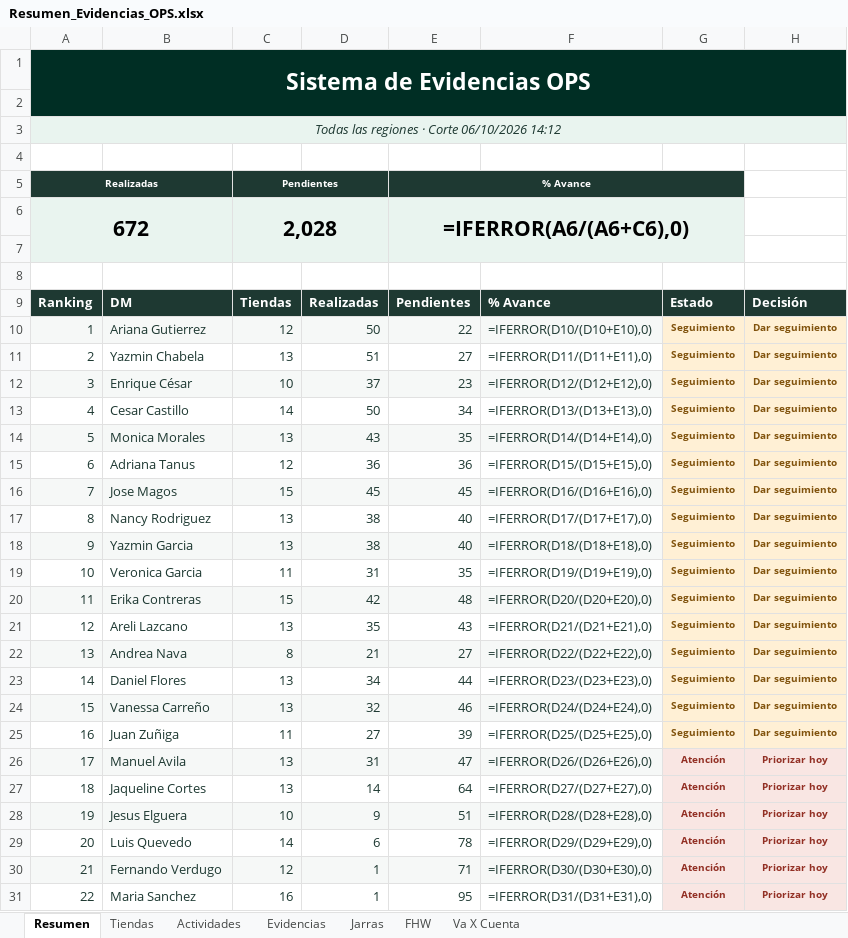
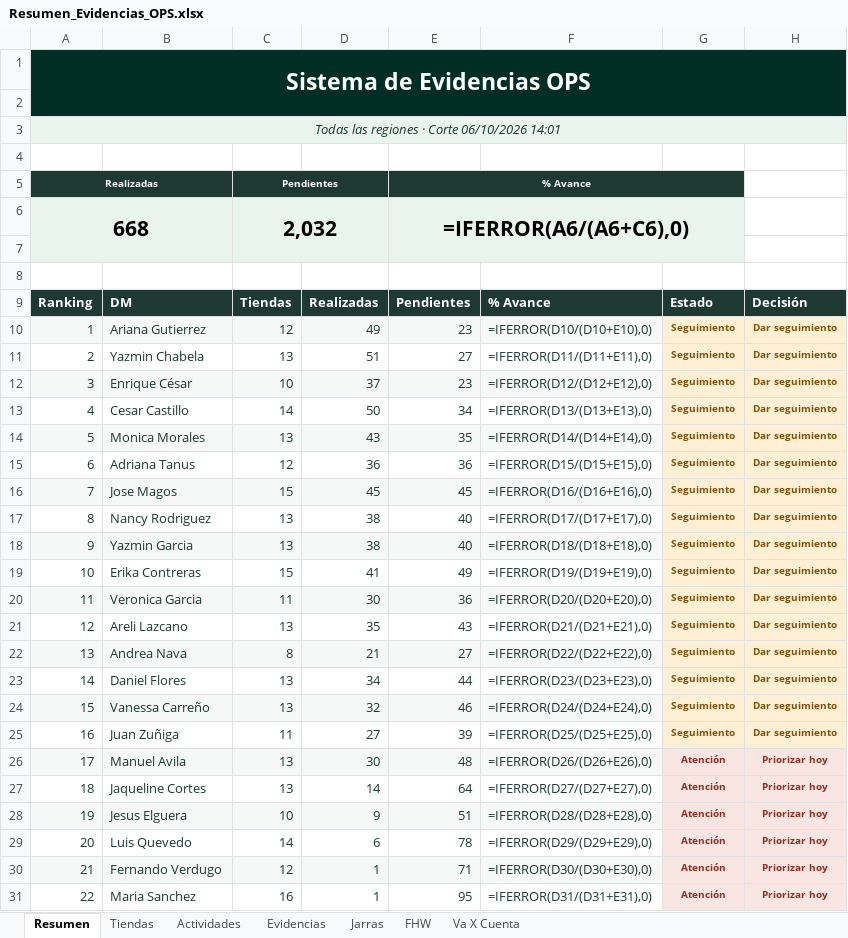
Before and after one commit to sbx-mex/Sistemas_Evidencias_Ops, an Excel workbook: exports/Resumen_Evidencias_OPS.xlsx, sheet Resumen, drawn as a sheet; only a part is shown; values as stored, in another font and other column widths than the file's, no borders; formulas without a stored value are shown as written; conditional formats not drawn; removed rows and columns are numbered as before the commit, all else as after; the diff names each change by its address in the sheet, - before the commit and + after, or states it on an @@ line.

```diff
--- a/exports/Resumen_Evidencias_OPS.xlsx (sheet Resumen)
+++ b/exports/Resumen_Evidencias_OPS.xlsx (sheet Resumen)
-A3: Todas las regiones · Corte 06/10/2026 14:12
+A3: Todas las regiones · Corte 06/10/2026 14:01
-row 6: 672 |  | 2,028 |  | =IFERROR(A6/(A6+C6),0)
+row 6: 668 |  | 2,032 |  | =IFERROR(A6/(A6+C6),0)
-D10: 50
+D10: 49
-E10: 22
+E10: 23
-B19: Veronica Garcia
+B19: Erika Contreras
-C19: 11
+C19: 15
-D19: 31
+D19: 41
-E19: 35
+E19: 49
-B20: Erika Contreras
+B20: Veronica Garcia
-C20: 15
+C20: 11
-D20: 42
+D20: 30
-E20: 48
+E20: 36
-D26: 31
+D26: 30
-E26: 47
+E26: 48
```
Also changed, not shown: sheet Tiendas, sheet Evidencias, sheet FHW, sheet Jarras, sheet Actividades, sheet Va X Cuenta, 19 other files.
